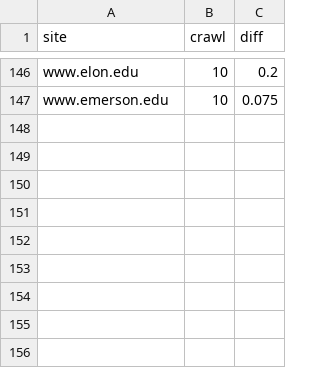
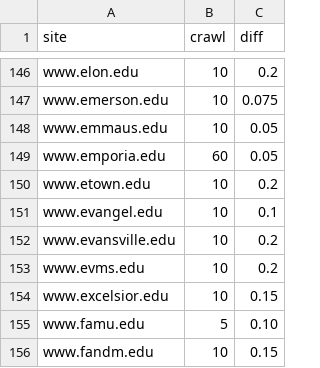
Before and after one commit to sembrat/video_downloader, a CSV file: lookup.csv, drawn as a sheet; only a part is shown, gaps mark what is left out.

```diff
--- a/lookup.csv
+++ b/lookup.csv
@@ -147 +147,10 @@ www.elon.edu,10,0.2
 www.emerson.edu,10,0.075
+www.emmaus.edu,10,0.05
+www.emporia.edu,60,0.05
+www.etown.edu,10,0.2
+www.evangel.edu,10,0.1
+www.evansville.edu,10,0.2
+www.evms.edu,10,0.2
+www.excelsior.edu,10,0.15
+www.famu.edu,5,0.10
+www.fandm.edu,10,0.15
```
Also changed, not shown: 1 other file.
